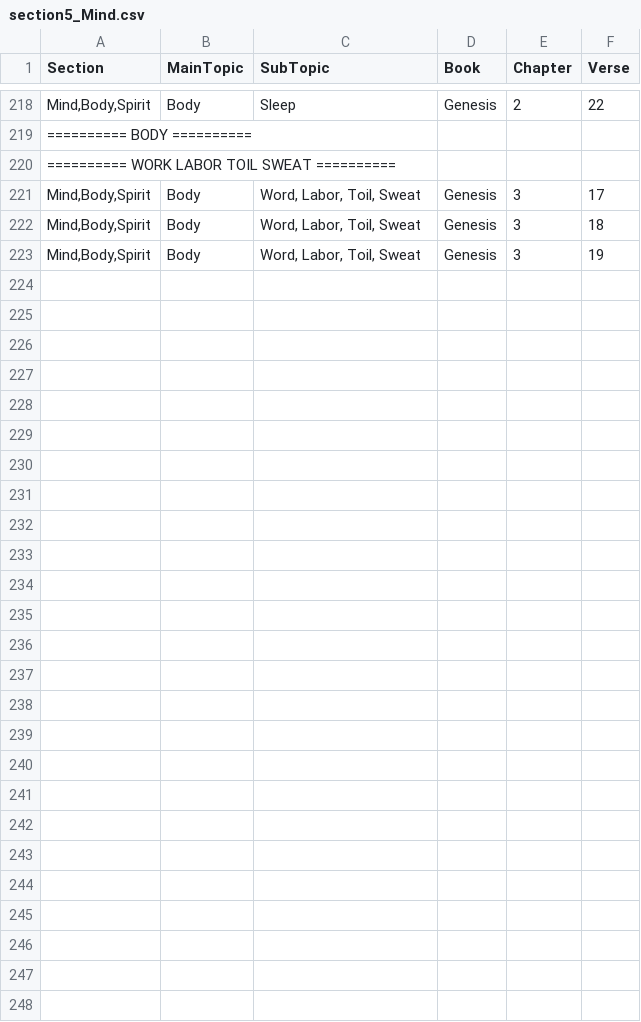
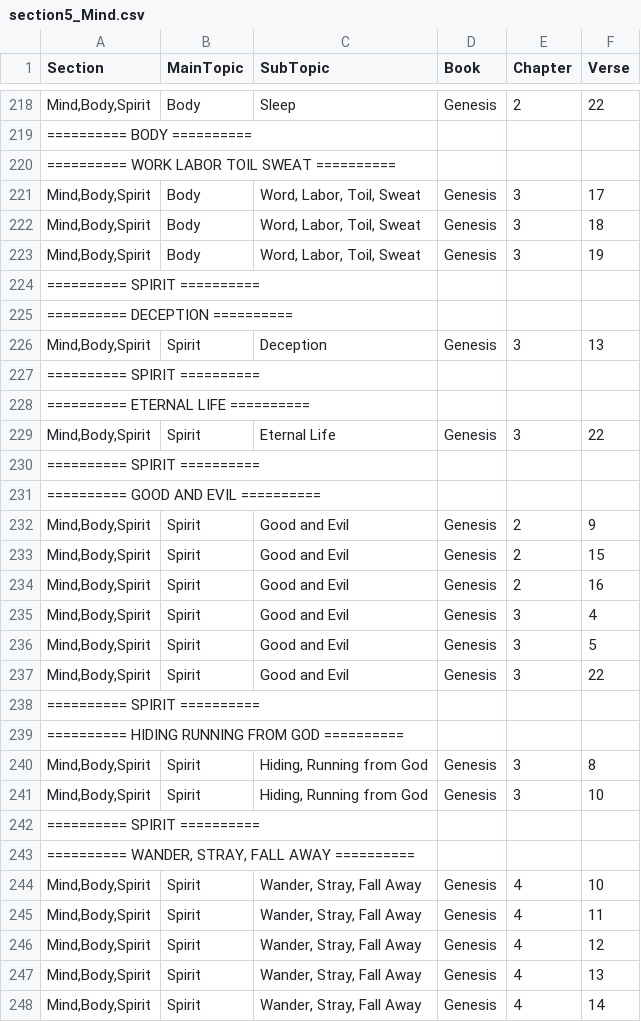
Before and after one commit to Twiggins12/BibleBlossoms, a CSV file: data/sections/section5_Mind.csv, drawn as a sheet; only a part is shown, gaps mark what is left out.

Commit message:
Update section5_Mind.csv

```diff
--- a/data/sections/section5_Mind.csv
+++ b/data/sections/section5_Mind.csv
@@ -223 +223,26 @@ Section,MainTopic,SubTopic,Book,Chapter,Verse
 "Mind,Body,Spirit",Body,"Word, Labor, Toil, Sweat",Genesis,3,19
+"========== SPIRIT ==========", , , , ,
+"========== DECEPTION ==========", , , , ,
+"Mind,Body,Spirit",Spirit,Deception,Genesis,3,13
+"========== SPIRIT ==========", , , , ,
+"========== ETERNAL LIFE ==========", , , , ,
+"Mind,Body,Spirit",Spirit,Eternal Life,Genesis,3,22
+"========== SPIRIT ==========", , , , ,
+"========== GOOD AND EVIL ==========", , , , ,
+"Mind,Body,Spirit",Spirit,Good and Evil,Genesis,2,9
+"Mind,Body,Spirit",Spirit,Good and Evil,Genesis,2,15
+"Mind,Body,Spirit",Spirit,Good and Evil,Genesis,2,16
+"Mind,Body,Spirit",Spirit,Good and Evil,Genesis,3,4
+"Mind,Body,Spirit",Spirit,Good and Evil,Genesis,3,5
+"Mind,Body,Spirit",Spirit,Good and Evil,Genesis,3,22
+"========== SPIRIT ==========", , , , ,
+"========== HIDING RUNNING FROM GOD ==========", , , , ,
+"Mind,Body,Spirit",Spirit,"Hiding, Running from God",Genesis,3,8
+"Mind,Body,Spirit",Spirit,"Hiding, Running from God",Genesis,3,10
+"========== SPIRIT ==========", , , , ,
+"========== WANDER, STRAY, FALL AWAY ==========", , , , ,
+"Mind,Body,Spirit",Spirit,"Wander, Stray, Fall Away",Genesis,4,10
+"Mind,Body,Spirit",Spirit,"Wander, Stray, Fall Away",Genesis,4,11
+"Mind,Body,Spirit",Spirit,"Wander, Stray, Fall Away",Genesis,4,12
+"Mind,Body,Spirit",Spirit,"Wander, Stray, Fall Away",Genesis,4,13
+"Mind,Body,Spirit",Spirit,"Wander, Stray, Fall Away",Genesis,4,14
```
